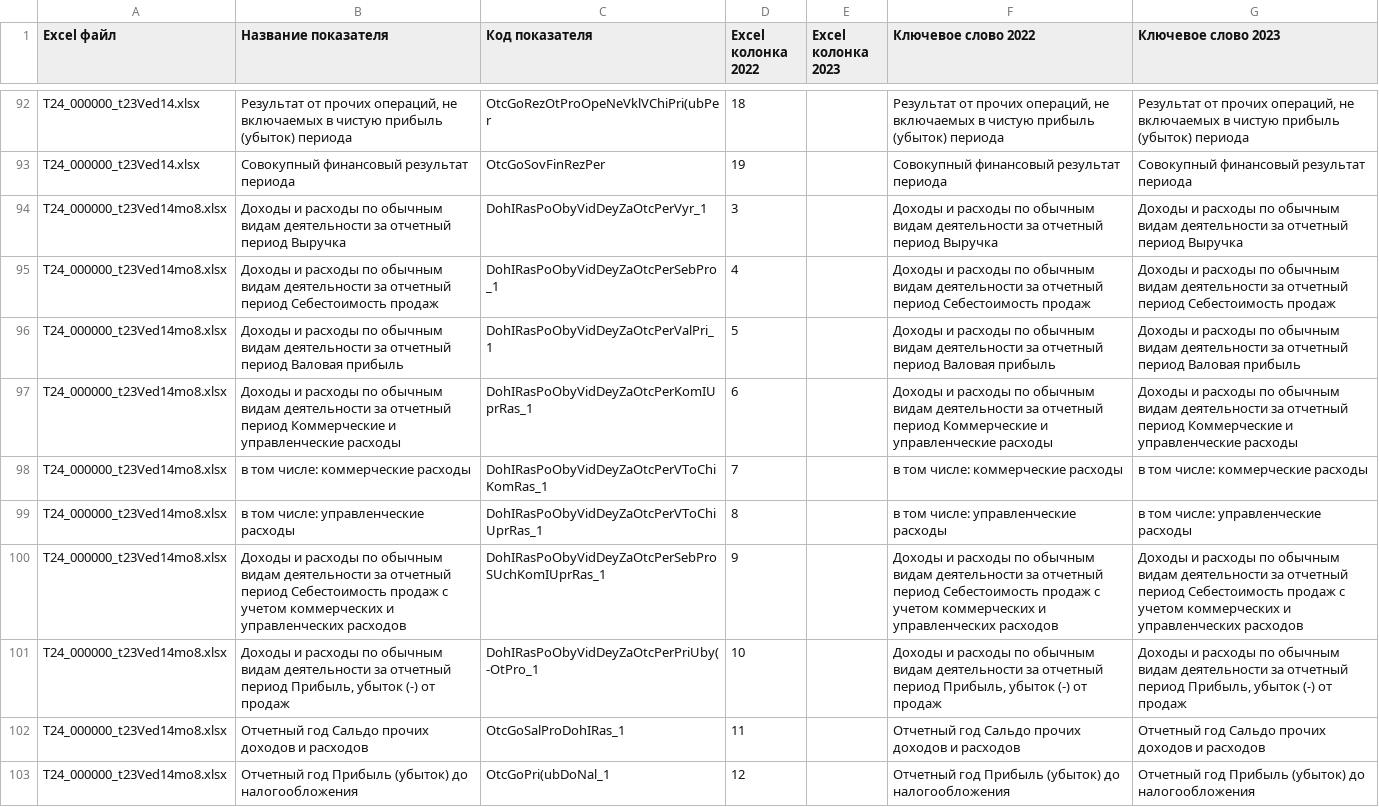
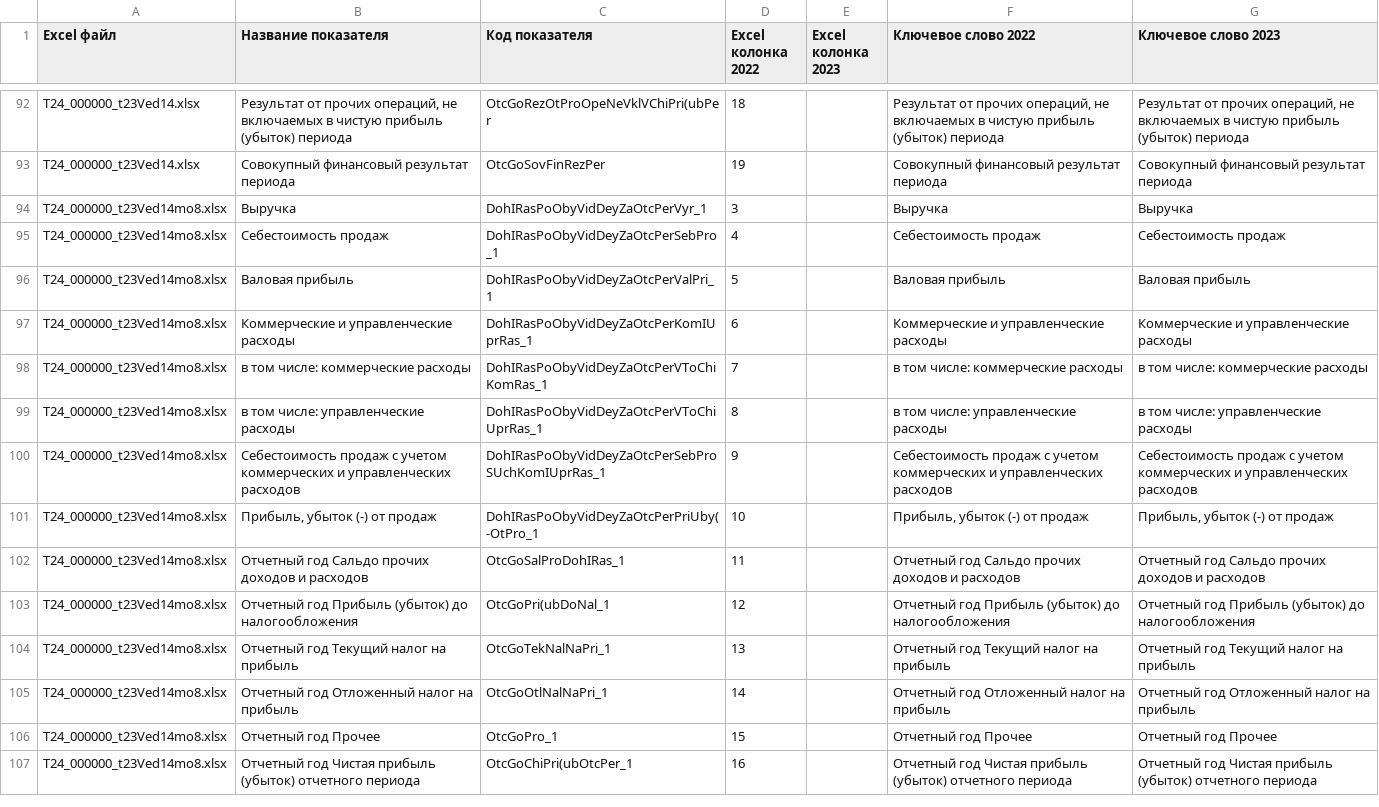
Before and after one commit to LOo1-o/project-1, a CSV file: input/mappings/column_mapping_v2.csv, drawn as a sheet; only a part is shown, gaps mark what is left out; the shorter side is filled out with more unchanged rows.

```diff
--- a/input/mappings/column_mapping_v2.csv
+++ b/input/mappings/column_mapping_v2.csv
@@ -93,10 +93,10 @@ T24_000000_t23Ved14.xlsx;Результат от прочих операций,
 T24_000000_t23Ved14.xlsx;Совокупный финансовый результат периода;OtcGoSovFinRezPer;19;;Совокупный финансовый результат периода;Совокупный финансовый результат периода
-T24_000000_t23Ved14mo8.xlsx;Доходы и расходы по обычным видам деятельности за отчетный период Выручка;DohIRasPoObyVidDeyZaOtcPerVyr_1;3;;Доходы и расходы по обычным видам деятельности за отчетный период Выручка;Доходы и расходы по обычным видам деятельности за отчетный период Выручка
-T24_000000_t23Ved14mo8.xlsx;Доходы и расходы по обычным видам деятельности за отчетный период Себестоимость продаж;DohIRasPoObyVidDeyZaOtcPerSebPro_1;4;;Доходы и расходы по обычным видам деятельности за отчетный период Себестоимость продаж;Доходы и расходы по обычным видам деятельности за отчетный период Себестоимость продаж
-T24_000000_t23Ved14mo8.xlsx;Доходы и расходы по обычным видам деятельности за отчетный период Валовая прибыль;DohIRasPoObyVidDeyZaOtcPerValPri_1;5;;Доходы и расходы по обычным видам деятельности за отчетный период Валовая прибыль;Доходы и расходы по обычным видам деятельности за отчетный период Валовая прибыль
-T24_000000_t23Ved14mo8.xlsx;Доходы и расходы по обычным видам деятельности за отчетный период Коммерческие и управленческие расходы;DohIRasPoObyVidDeyZaOtcPerKomIUprRas_1;6;;Доходы и расходы по обычным видам деятельности за отчетный период Коммерческие и управленческие расходы;Доходы и расходы по обычным видам деятельности за отчетный период Коммерческие и управленческие расходы
+T24_000000_t23Ved14mo8.xlsx;Выручка;DohIRasPoObyVidDeyZaOtcPerVyr_1;3;;Выручка;Выручка
+T24_000000_t23Ved14mo8.xlsx;Себестоимость продаж;DohIRasPoObyVidDeyZaOtcPerSebPro_1;4;;Себестоимость продаж;Себестоимость продаж
+T24_000000_t23Ved14mo8.xlsx;Валовая прибыль;DohIRasPoObyVidDeyZaOtcPerValPri_1;5;;Валовая прибыль;Валовая прибыль
+T24_000000_t23Ved14mo8.xlsx;Коммерческие и управленческие расходы;DohIRasPoObyVidDeyZaOtcPerKomIUprRas_1;6;;Коммерческие и управленческие расходы;Коммерческие и управленческие расходы
 T24_000000_t23Ved14mo8.xlsx;в том числе: коммерческие расходы;DohIRasPoObyVidDeyZaOtcPerVToChiKomRas_1;7;;в том числе: коммерческие расходы;в том числе: коммерческие расходы
 T24_000000_t23Ved14mo8.xlsx;в том числе: управленческие расходы;DohIRasPoObyVidDeyZaOtcPerVToChiUprRas_1;8;;в том числе: управленческие расходы;в том числе: управленческие расходы
-T24_000000_t23Ved14mo8.xlsx;Доходы и расходы по обычным видам деятельности за отчетный период Себестоимость продаж с учетом коммерческих и управленческих расходов;DohIRasPoObyVidDeyZaOtcPerSebProSUchKomIUprRas_1;9;;Доходы и расходы по обычным видам деятельности за отчетный период Себестоимость продаж с учетом коммерческих и управленческих расходов;Доходы и расходы по обычным видам деятельности за отчетный период Себестоимость продаж с учетом коммерческих и управленческих расходов
-T24_000000_t23Ved14mo8.xlsx;Доходы и расходы по обычным видам деятельности за отчетный период Прибыль, убыток (-) от продаж;DohIRasPoObyVidDeyZaOtcPerPriUby(-OtPro_1;10;;Доходы и расходы по обычным видам деятельности за отчетный период Прибыль, убыток (-) от продаж;Доходы и расходы по обычным видам деятельности за отчетный период Прибыль, убыток (-) от продаж
+T24_000000_t23Ved14mo8.xlsx;Себестоимость продаж с учетом коммерческих и управленческих расходов;DohIRasPoObyVidDeyZaOtcPerSebProSUchKomIUprRas_1;9;;Себестоимость продаж с учетом коммерческих и управленческих расходов;Себестоимость продаж с учетом коммерческих и управленческих расходов
+T24_000000_t23Ved14mo8.xlsx;Прибыль, убыток (-) от продаж;DohIRasPoObyVidDeyZaOtcPerPriUby(-OtPro_1;10;;Прибыль, убыток (-) от продаж;Прибыль, убыток (-) от продаж
 T24_000000_t23Ved14mo8.xlsx;Отчетный год Сальдо прочих доходов и расходов;OtcGoSalProDohIRas_1;11;;Отчетный год Сальдо прочих доходов и расходов;Отчетный год Сальдо прочих доходов и расходов
```
